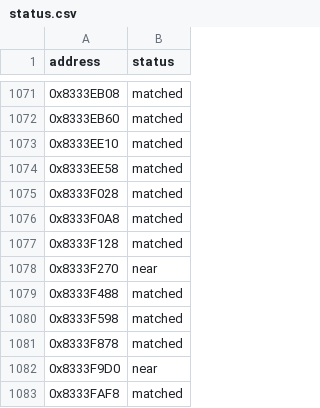
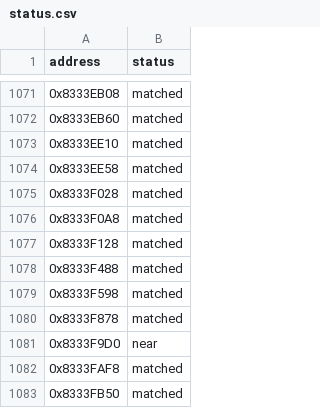
Before and after one commit to kirklandsig/halo-mega-bloks-decompiled, a CSV file: config/status.csv, drawn as a sheet; only a part is shown, gaps mark what is left out; the shorter side is filled out with more unchanged rows.

```diff
--- a/config/status.csv
+++ b/config/status.csv
@@ -1077,3 +1077,2 @@ address,status
 0x8333F128,matched
-0x8333F270,near
 0x8333F488,matched
```
Also changed, not shown: 1 other file.
